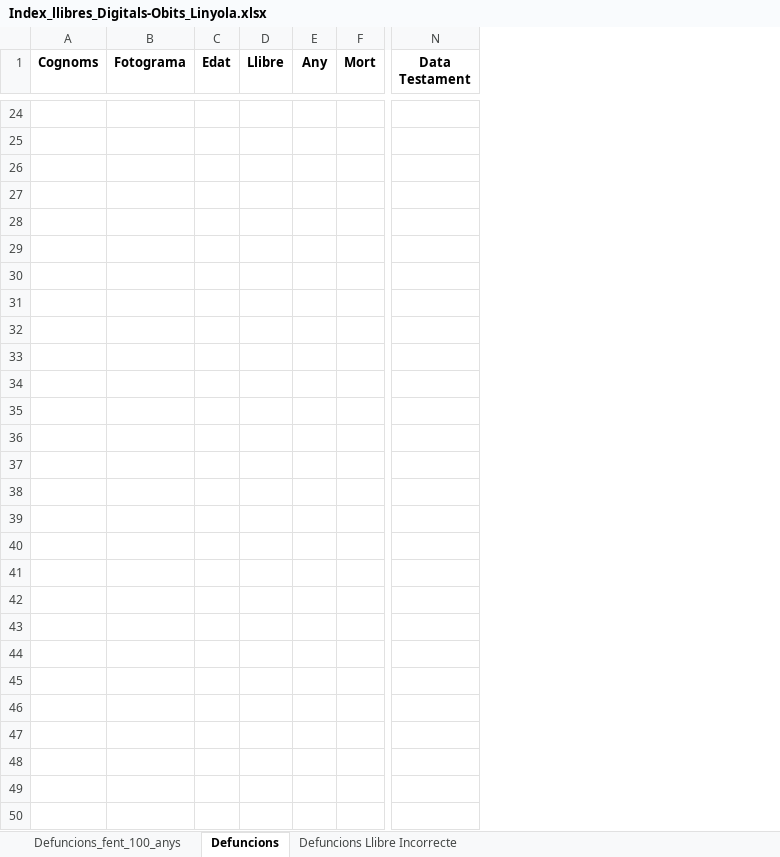
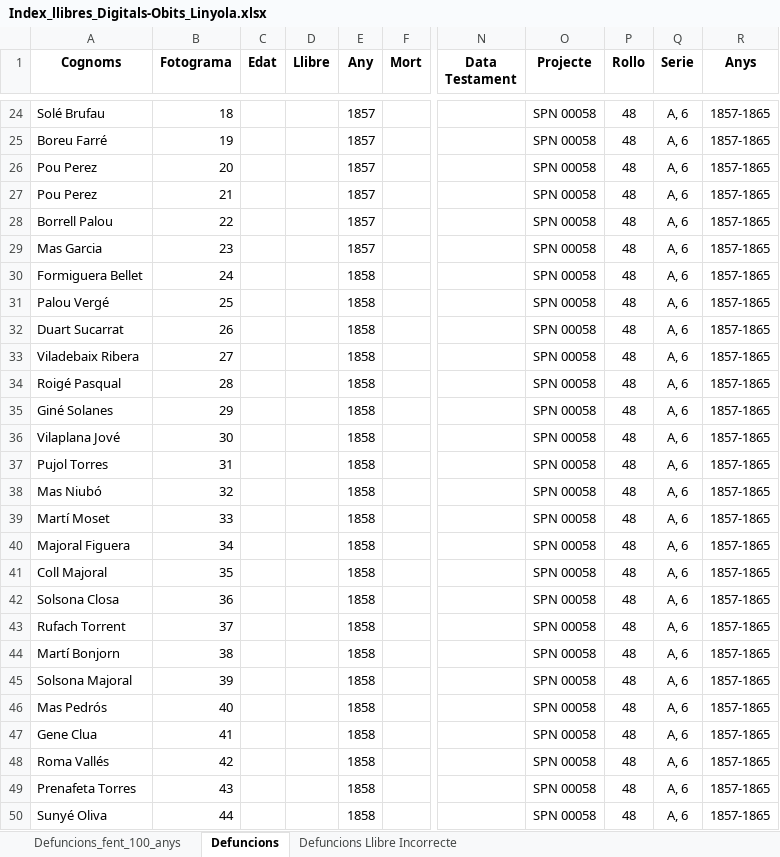
Before and after one commit to arbreFamiliar/DadesGenerals, an Excel workbook: Bisbats/Catalunya/Seu Urgell/Linyola/Sacraments/Obits/Excel/Index_llibres_Digitals-Obits_Linyola.xlsx, sheet Defuncions, drawn as a sheet; only a part is shown, gaps mark what is left out; values as stored, in another font and other column widths than the file's, no borders; removed rows and columns are numbered as before the commit, all else as after; rows hold the shown columns only; the diff covers the shown part only; the diff names each change by its address in the sheet, - before the commit and + after, or states it on an @@ line.

Commit message:
Indexant llibre Defuncions Linyola, anys 1857-1865 fins pàg 53 de 100

```diff
--- a/Bisbats/Catalunya/Seu Urgell/Linyola/Sacraments/Obits/Excel/Index_llibres_Digitals-Obits_Linyola.xlsx (sheet Defuncions)
+++ b/Bisbats/Catalunya/Seu Urgell/Linyola/Sacraments/Obits/Excel/Index_llibres_Digitals-Obits_Linyola.xlsx (sheet Defuncions)
-column A (Cognoms), empty
-column B (Fotograma), empty
+column A (Cognoms), rows 24-50: Solé Brufau | Boreu Farré | Pou Perez | Pou Perez | Borrell Palou | Mas Garcia | Formiguera Bellet | Palou Vergé | Duart Sucarrat | Viladebaix Ribera | Roigé Pasqual | Giné Solanes | Vilaplana Jové | Pujol Torres | Mas Niubó | Martí Moset | Majoral Figuera | Coll Majoral | Solsona Closa | Rufach Torrent | Martí Bonjorn | Solsona Majoral | Mas Pedrós | Gene Clua | Roma Vallés | Prenafeta Torres | Sunyé Oliva
+column B (Fotograma), rows 24-50: 18 | 19 | 20 | 21 | 22 | 23 | 24 | 25 | 26 | 27 | 28 | 29 | 30 | 31 | 32 | 33 | 34 | 35 | 36 | 37 | 38 | 39 | 40 | 41 | 42 | 43 | 44
-column E (Any), empty
+column E (Any), rows 24-50: 1857 | 1857 | 1857 | 1857 | 1857 | 1857 | 1858 | 1858 | 1858 | 1858 | 1858 | 1858 | 1858 | 1858 | 1858 | 1858 | 1858 | 1858 | 1858 | 1858 | 1858 | 1858 | 1858 | 1858 | 1858 | 1858 | 1858
+column O (Projecte), rows 24-50: all SPN 00058
+column P (Rollo), rows 24-50: all 48
+column Q (Serie), rows 24-50: all A, 6
+column R (Anys), rows 24-50: all 1857-1865
-row 24: (empty)
+row 24: Solé Brufau | 18 |  |  | 1857 |  |  | SPN 00058 | 48 | A, 6 | 1857-1865
-row 25: (empty)
+row 25: Boreu Farré | 19 |  |  | 1857 |  |  | SPN 00058 | 48 | A, 6 | 1857-1865
-row 26: (empty)
+row 26: Pou Perez | 20 |  |  | 1857 |  |  | SPN 00058 | 48 | A, 6 | 1857-1865
-row 27: (empty)
+row 27: Pou Perez | 21 |  |  | 1857 |  |  | SPN 00058 | 48 | A, 6 | 1857-1865
-row 28: (empty)
+row 28: Borrell Palou | 22 |  |  | 1857 |  |  | SPN 00058 | 48 | A, 6 | 1857-1865
-row 29: (empty)
+row 29: Mas Garcia | 23 |  |  | 1857 |  |  | SPN 00058 | 48 | A, 6 | 1857-1865
-row 30: (empty)
+row 30: Formiguera Bellet | 24 |  |  | 1858 |  |  | SPN 00058 | 48 | A, 6 | 1857-1865
-row 31: (empty)
+row 31: Palou Vergé | 25 |  |  | 1858 |  |  | SPN 00058 | 48 | A, 6 | 1857-1865
-row 32: (empty)
+row 32: Duart Sucarrat | 26 |  |  | 1858 |  |  | SPN 00058 | 48 | A, 6 | 1857-1865
-row 33: (empty)
+row 33: Viladebaix Ribera | 27 |  |  | 1858 |  |  | SPN 00058 | 48 | A, 6 | 1857-1865
-row 34: (empty)
+row 34: Roigé Pasqual | 28 |  |  | 1858 |  |  | SPN 00058 | 48 | A, 6 | 1857-1865
-row 35: (empty)
+row 35: Giné Solanes | 29 |  |  | 1858 |  |  | SPN 00058 | 48 | A, 6 | 1857-1865
-row 36: (empty)
+row 36: Vilaplana Jové | 30 |  |  | 1858 |  |  | SPN 00058 | 48 | A, 6 | 1857-1865
-row 37: (empty)
+row 37: Pujol Torres | 31 |  |  | 1858 |  |  | SPN 00058 | 48 | A, 6 | 1857-1865
-row 38: (empty)
+row 38: Mas Niubó | 32 |  |  | 1858 |  |  | SPN 00058 | 48 | A, 6 | 1857-1865
-row 39: (empty)
+row 39: Martí Moset | 33 |  |  | 1858 |  |  | SPN 00058 | 48 | A, 6 | 1857-1865
-row 40: (empty)
+row 40: Majoral Figuera | 34 |  |  | 1858 |  |  | SPN 00058 | 48 | A, 6 | 1857-1865
-row 41: (empty)
+row 41: Coll Majoral | 35 |  |  | 1858 |  |  | SPN 00058 | 48 | A, 6 | 1857-1865
-row 42: (empty)
+row 42: Solsona Closa | 36 |  |  | 1858 |  |  | SPN 00058 | 48 | A, 6 | 1857-1865
-row 43: (empty)
+row 43: Rufach Torrent | 37 |  |  | 1858 |  |  | SPN 00058 | 48 | A, 6 | 1857-1865
-row 44: (empty)
+row 44: Martí Bonjorn | 38 |  |  | 1858 |  |  | SPN 00058 | 48 | A, 6 | 1857-1865
-row 45: (empty)
+row 45: Solsona Majoral | 39 |  |  | 1858 |  |  | SPN 00058 | 48 | A, 6 | 1857-1865
-row 46: (empty)
+row 46: Mas Pedrós | 40 |  |  | 1858 |  |  | SPN 00058 | 48 | A, 6 | 1857-1865
-row 47: (empty)
+row 47: Gene Clua | 41 |  |  | 1858 |  |  | SPN 00058 | 48 | A, 6 | 1857-1865
-row 48: (empty)
+row 48: Roma Vallés | 42 |  |  | 1858 |  |  | SPN 00058 | 48 | A, 6 | 1857-1865
-row 49: (empty)
+row 49: Prenafeta Torres | 43 |  |  | 1858 |  |  | SPN 00058 | 48 | A, 6 | 1857-1865
-row 50: (empty)
+row 50: Sunyé Oliva | 44 |  |  | 1858 |  |  | SPN 00058 | 48 | A, 6 | 1857-1865
```
Also changed, not shown: 266 edited cells elsewhere in this sheet.
